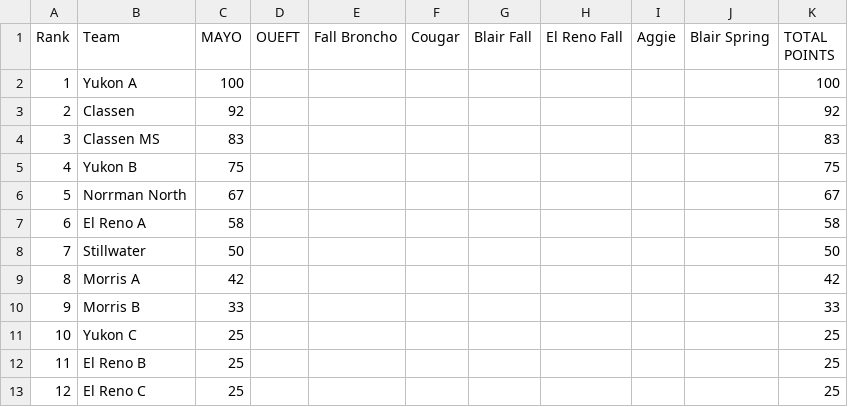
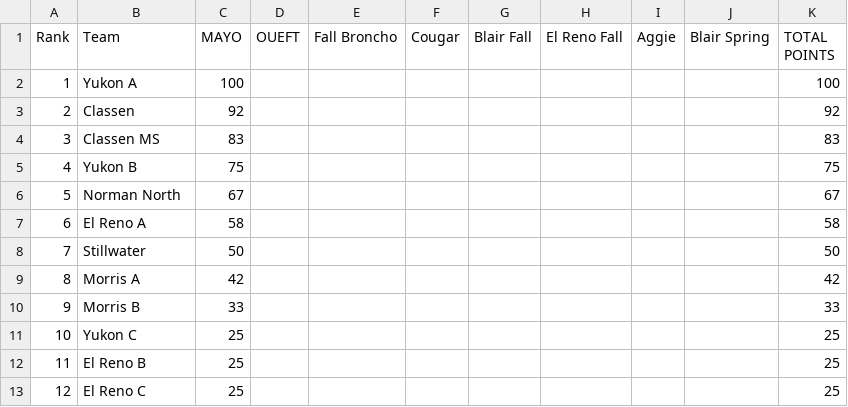
Before and after one commit to zbennyy/okquizbowl, a CSV file: 2025 NAQT State Standings.csv, drawn as a sheet.

Commit message:
Fixed outstanding issues with state qualification page

```diff
--- a/2025 NAQT State Standings.csv
+++ b/2025 NAQT State Standings.csv
@@ -5,3 +5,3 @@ Rank,Team,MAYO,OUEFT,Fall Broncho,Cougar,Blair Fall,El Reno Fall,Aggie,Blair Spr
 4,Yukon B,75,,,,,,,,75
-5,Norrman North,67,,,,,,,,67
+5,Norman North,67,,,,,,,,67
 6,El Reno A,58,,,,,,,,58
```
Also changed, not shown: 2 other files.
